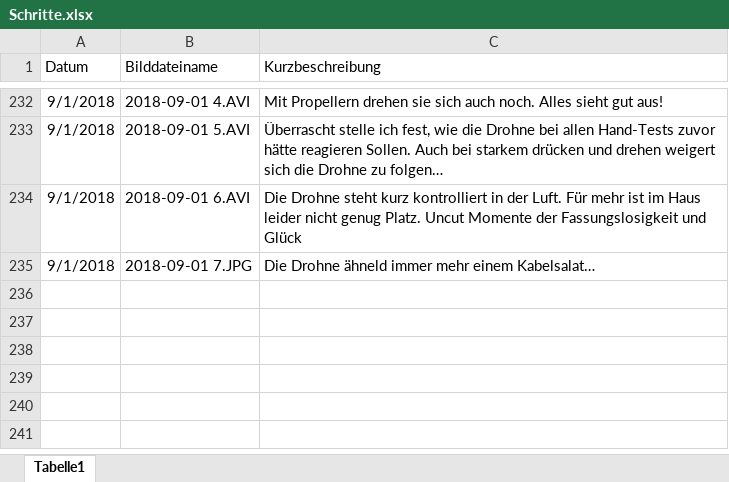
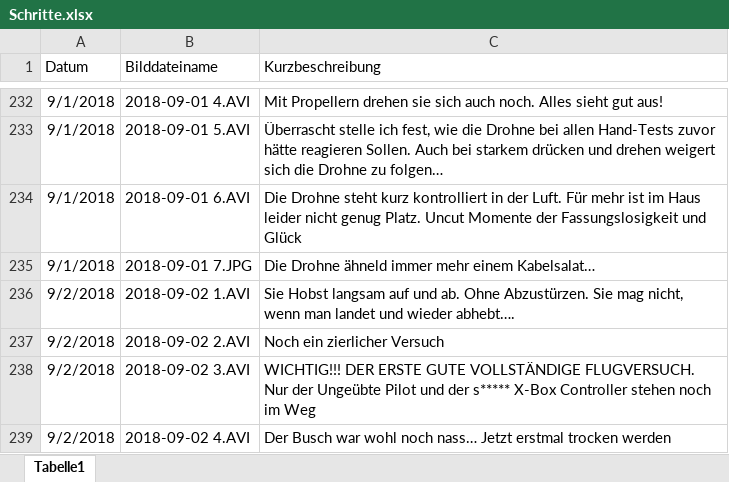
Before and after one commit to KoehlerT/Drohne, an Excel workbook: Dokumentation/Schritte.xlsx, sheet Tabelle1, drawn as a sheet; only a part is shown, gaps mark what is left out; values as stored, in another font and other column widths than the file's, no borders; the diff names each change by its address in the sheet, - before the commit and + after, or states it on an @@ line.

```diff
--- a/Dokumentation/Schritte.xlsx (sheet Tabelle1)
+++ b/Dokumentation/Schritte.xlsx (sheet Tabelle1)
+row 236: 9/2/2018 | 2018-09-02 1.AVI | Sie Hobst langsam auf und ab. Ohne Abzustürzen. Sie mag nicht, wenn man landet und wieder abhebt….
+row 237: 9/2/2018 | 2018-09-02 2.AVI | Noch ein zierlicher Versuch
+row 238: 9/2/2018 | 2018-09-02 3.AVI | WICHTIG!!! DER ERSTE GUTE VOLLSTÄNDIGE FLUGVERSUCH. Nur der Ungeübte Pilot und der s***** X-Box Controller stehen noch im Weg
+row 239: 9/2/2018 | 2018-09-02 4.AVI | Der Busch war wohl noch nass… Jetzt erstmal trocken werden
```
Also changed, not shown: 2 other files.
